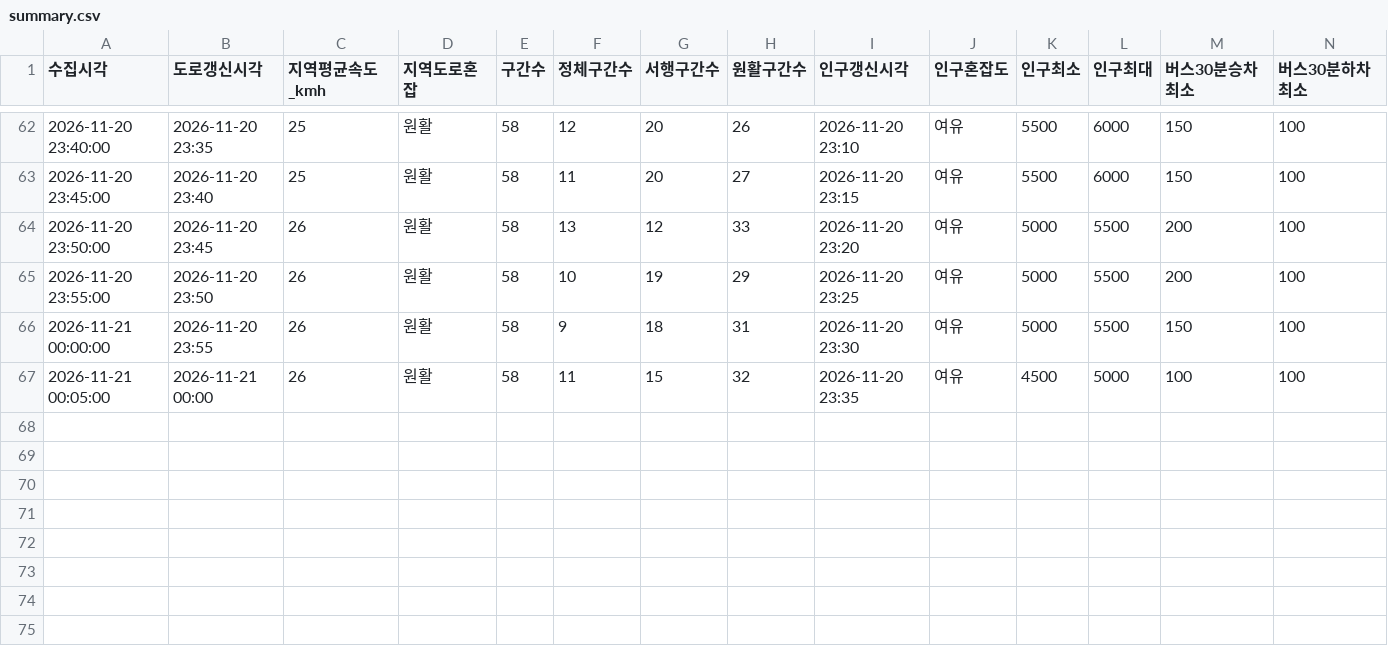
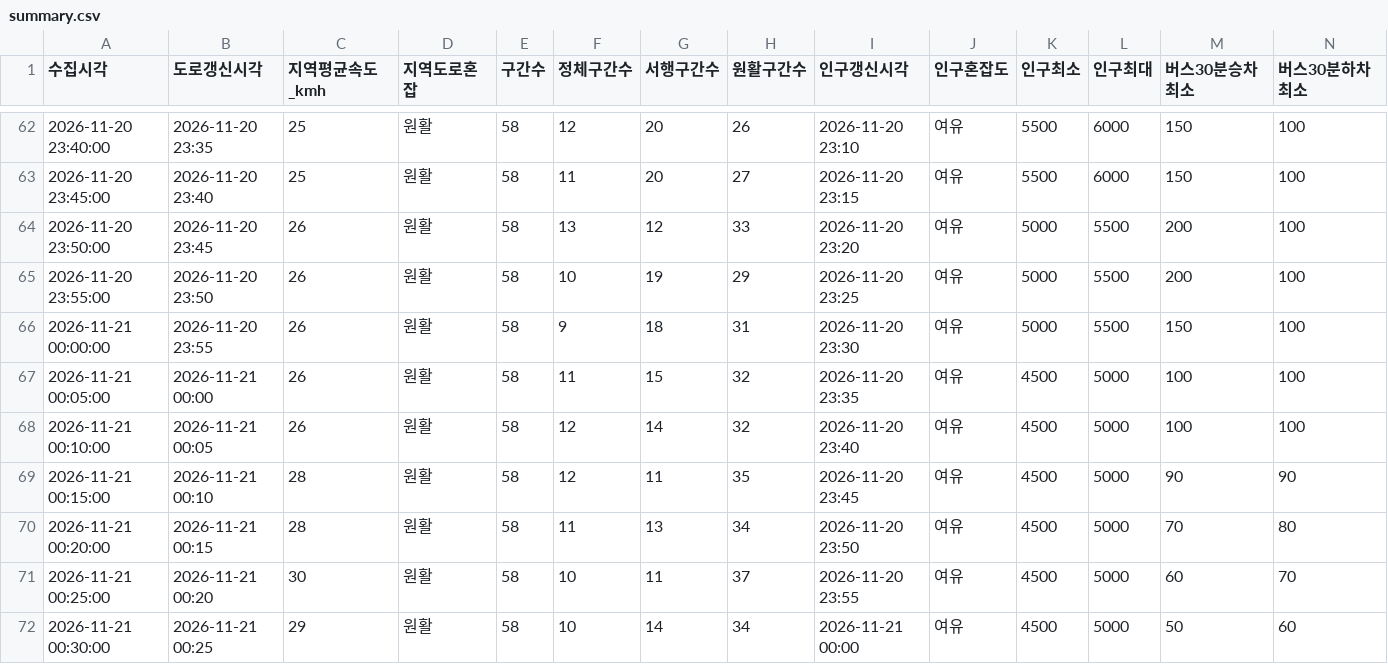
Before and after one commit to emma990622-lgtm/olpark-collector, a CSV file: data/2026-11-20_baseline_fri_1841/summary.csv, drawn as a sheet; only a part is shown, gaps mark what is left out; rows hold the shown columns only; the diff names each change by its address in the sheet, - before the commit and + after, or states it on an @@ line.

```diff
--- a/data/2026-11-20_baseline_fri_1841/summary.csv
+++ b/data/2026-11-20_baseline_fri_1841/summary.csv
+row 68: 2026-11-21 00:10:00 | 2026-11-21 00:05 | 26 | 원활 | 58 | 12 | 14 | 32 | 2026-11-20 23:40 | 여유 | 4500 | 5000 | 100 | 100
+row 69: 2026-11-21 00:15:00 | 2026-11-21 00:10 | 28 | 원활 | 58 | 12 | 11 | 35 | 2026-11-20 23:45 | 여유 | 4500 | 5000 | 90 | 90
+row 70: 2026-11-21 00:20:00 | 2026-11-21 00:15 | 28 | 원활 | 58 | 11 | 13 | 34 | 2026-11-20 23:50 | 여유 | 4500 | 5000 | 70 | 80
+row 71: 2026-11-21 00:25:00 | 2026-11-21 00:20 | 30 | 원활 | 58 | 10 | 11 | 37 | 2026-11-20 23:55 | 여유 | 4500 | 5000 | 60 | 70
+row 72: 2026-11-21 00:30:00 | 2026-11-21 00:25 | 29 | 원활 | 58 | 10 | 14 | 34 | 2026-11-21 00:00 | 여유 | 4500 | 5000 | 50 | 60
```
Also changed, not shown: 3 other files.
